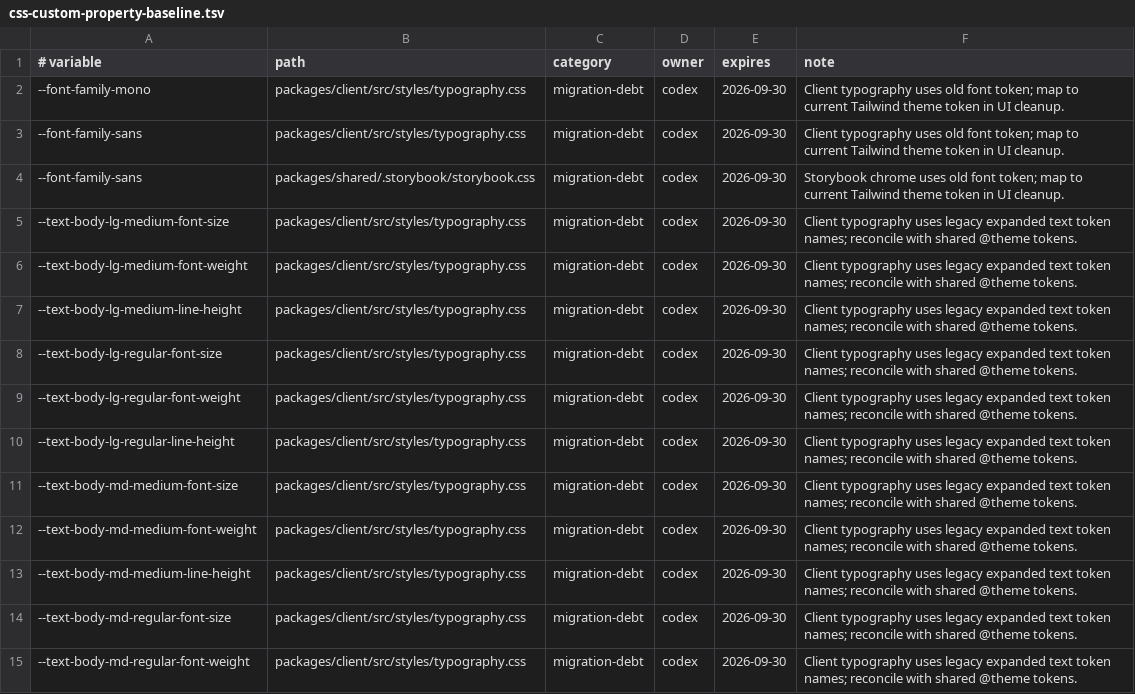
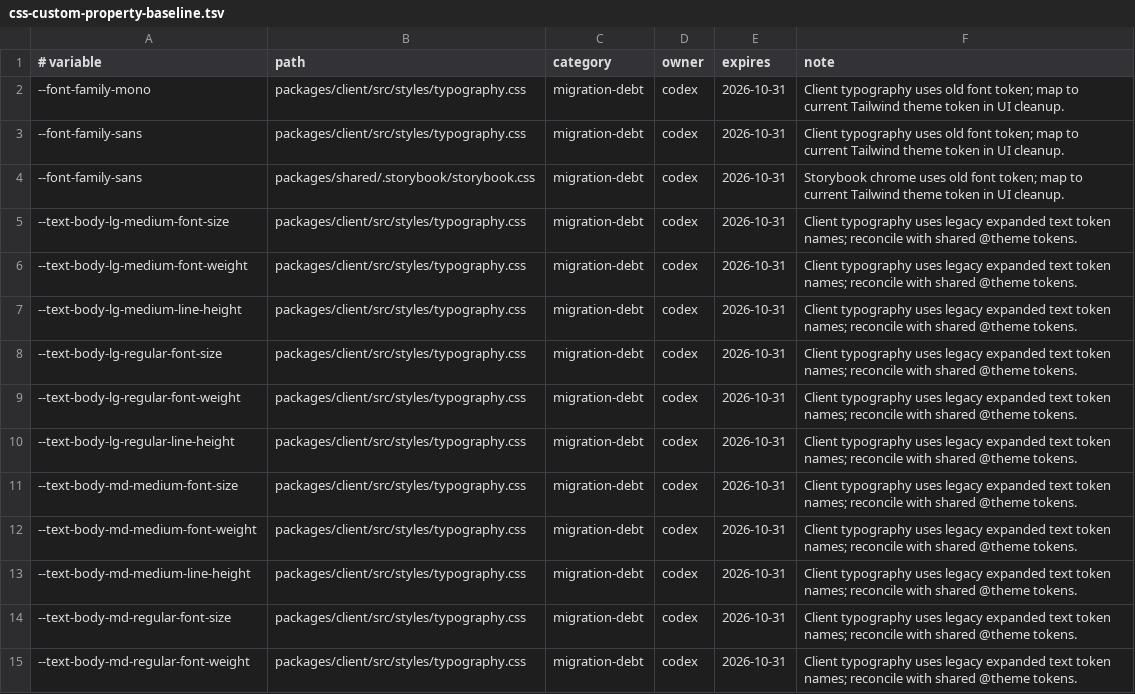
Before and after one commit to greenpill-dev-guild/green-goods, a TSV file: scripts/data/css-custom-property-baseline.tsv, drawn as a sheet; only a part is shown; the diff covers the shown part only.

```diff
--- a/scripts/data/css-custom-property-baseline.tsv
+++ b/scripts/data/css-custom-property-baseline.tsv
@@ -1,15 +1,15 @@
 # variable	path	category	owner	expires	note
---font-family-mono	packages/client/src/styles/typography.css	migration-debt	codex	2026-09-30	Client typography uses old font token; map to current Tailwind theme token in UI cleanup.
---font-family-sans	packages/client/src/styles/typography.css	migration-debt	codex	2026-09-30	Client typography uses old font token; map to current Tailwind theme token in UI cleanup.
---font-family-sans	packages/shared/.storybook/storybook.css	migration-debt	codex	2026-09-30	Storybook chrome uses old font token; map to current Tailwind theme token in UI cleanup.
---text-body-lg-medium-font-size	packages/client/src/styles/typography.css	migration-debt	codex	2026-09-30	Client typography uses legacy expanded text token names; reconcile with shared @theme tokens.
---text-body-lg-medium-font-weight	packages/client/src/styles/typography.css	migration-debt	codex	2026-09-30	Client typography uses legacy expanded text token names; reconcile with shared @theme tokens.
---text-body-lg-medium-line-height	packages/client/src/styles/typography.css	migration-debt	codex	2026-09-30	Client typography uses legacy expanded text token names; reconcile with shared @theme tokens.
---text-body-lg-regular-font-size	packages/client/src/styles/typography.css	migration-debt	codex	2026-09-30	Client typography uses legacy expanded text token names; reconcile with shared @theme tokens.
---text-body-lg-regular-font-weight	packages/client/src/styles/typography.css	migration-debt	codex	2026-09-30	Client typography uses legacy expanded text token names; reconcile with shared @theme tokens.
---text-body-lg-regular-line-height	packages/client/src/styles/typography.css	migration-debt	codex	2026-09-30	Client typography uses legacy expanded text token names; reconcile with shared @theme tokens.
---text-body-md-medium-font-size	packages/client/src/styles/typography.css	migration-debt	codex	2026-09-30	Client typography uses legacy expanded text token names; reconcile with shared @theme tokens.
---text-body-md-medium-font-weight	packages/client/src/styles/typography.css	migration-debt	codex	2026-09-30	Client typography uses legacy expanded text token names; reconcile with shared @theme tokens.
---text-body-md-medium-line-height	packages/client/src/styles/typography.css	migration-debt	codex	2026-09-30	Client typography uses legacy expanded text token names; reconcile with shared @theme tokens.
---text-body-md-regular-font-size	packages/client/src/styles/typography.css	migration-debt	codex	2026-09-30	Client typography uses legacy expanded text token names; reconcile with shared @theme tokens.
---text-body-md-regular-font-weight	packages/client/src/styles/typography.css	migration-debt	codex	2026-09-30	Client typography uses legacy expanded text token names; reconcile with shared @theme tokens.
+--font-family-mono	packages/client/src/styles/typography.css	migration-debt	codex	2026-10-31	Client typography uses old font token; map to current Tailwind theme token in UI cleanup.
+--font-family-sans	packages/client/src/styles/typography.css	migration-debt	codex	2026-10-31	Client typography uses old font token; map to current Tailwind theme token in UI cleanup.
+--font-family-sans	packages/shared/.storybook/storybook.css	migration-debt	codex	2026-10-31	Storybook chrome uses old font token; map to current Tailwind theme token in UI cleanup.
+--text-body-lg-medium-font-size	packages/client/src/styles/typography.css	migration-debt	codex	2026-10-31	Client typography uses legacy expanded text token names; reconcile with shared @theme tokens.
+--text-body-lg-medium-font-weight	packages/client/src/styles/typography.css	migration-debt	codex	2026-10-31	Client typography uses legacy expanded text token names; reconcile with shared @theme tokens.
+--text-body-lg-medium-line-height	packages/client/src/styles/typography.css	migration-debt	codex	2026-10-31	Client typography uses legacy expanded text token names; reconcile with shared @theme tokens.
+--text-body-lg-regular-font-size	packages/client/src/styles/typography.css	migration-debt	codex	2026-10-31	Client typography uses legacy expanded text token names; reconcile with shared @theme tokens.
+--text-body-lg-regular-font-weight	packages/client/src/styles/typography.css	migration-debt	codex	2026-10-31	Client typography uses legacy expanded text token names; reconcile with shared @theme tokens.
+--text-body-lg-regular-line-height	packages/client/src/styles/typography.css	migration-debt	codex	2026-10-31	Client typography uses legacy expanded text token names; reconcile with shared @theme tokens.
+--text-body-md-medium-font-size	packages/client/src/styles/typography.css	migration-debt	codex	2026-10-31	Client typography uses legacy expanded text token names; reconcile with shared @theme tokens.
+--text-body-md-medium-font-weight	packages/client/src/styles/typography.css	migration-debt	codex	2026-10-31	Client typography uses legacy expanded text token names; reconcile with shared @theme tokens.
+--text-body-md-medium-line-height	packages/client/src/styles/typography.css	migration-debt	codex	2026-10-31	Client typography uses legacy expanded text token names; reconcile with shared @theme tokens.
+--text-body-md-regular-font-size	packages/client/src/styles/typography.css	migration-debt	codex	2026-10-31	Client typography uses legacy expanded text token names; reconcile with shared @theme tokens.
+--text-body-md-regular-font-weight	packages/client/src/styles/typography.css	migration-debt	codex	2026-10-31	Client typography uses legacy expanded text token names; reconcile with shared @theme tokens.
```
Also changed, not shown: 40 edited cells elsewhere in this file.
